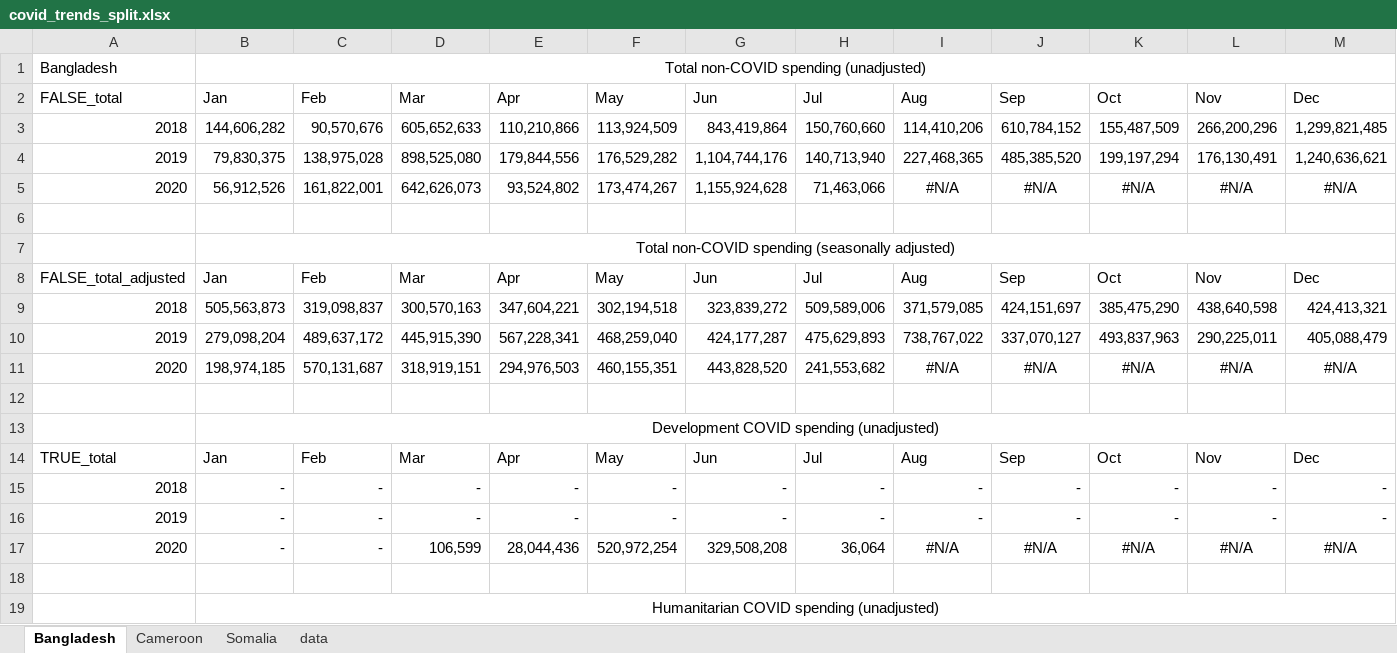
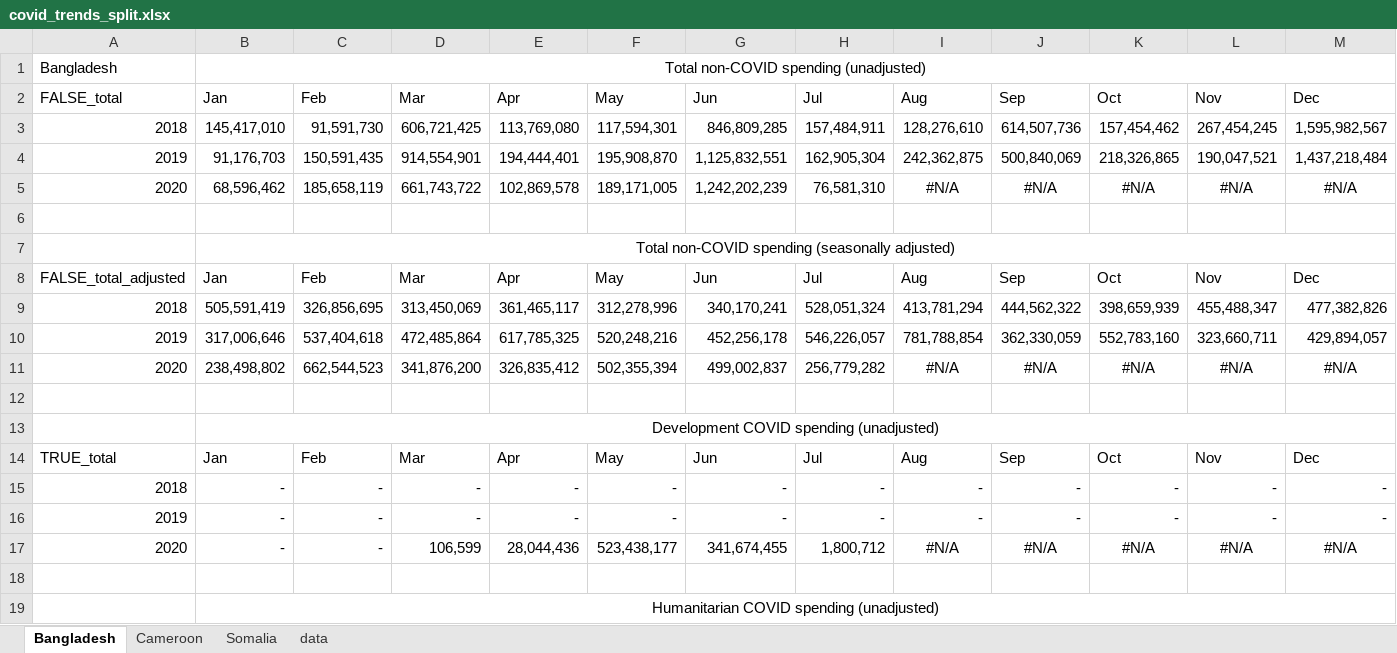
Before and after one commit to devinit/nexus_countries, an Excel workbook: output/covid_trends_split.xlsx, sheet Bangladesh, drawn as a sheet; only a part is shown; values as stored, in another font and other column widths than the file's, no borders; charts and pictures not drawn; removed rows and columns are numbered as before the commit, all else as after; the diff covers the shown part only; the diff names each change by its address in the sheet, - before the commit and + after, or states it on an @@ line.

```diff
--- a/output/covid_trends_split.xlsx (sheet Bangladesh)
+++ b/output/covid_trends_split.xlsx (sheet Bangladesh)
-row 3: 2018 | 144,606,282 | 90,570,676 | 605,652,633 | 110,210,866 | 113,924,509 | 843,419,864 | 150,760,660 | 114,410,206 | 610,784,152 | 155,487,509 | 266,200,296 | 1,299,821,485
-row 4: 2019 | 79,830,375 | 138,975,028 | 898,525,080 | 179,844,556 | 176,529,282 | 1,104,744,176 | 140,713,940 | 227,468,365 | 485,385,520 | 199,197,294 | 176,130,491 | 1,240,636,621
+row 3: 2018 | 145,417,010 | 91,591,730 | 606,721,425 | 113,769,080 | 117,594,301 | 846,809,285 | 157,484,911 | 128,276,610 | 614,507,736 | 157,454,462 | 267,454,245 | 1,595,982,567
+row 4: 2019 | 91,176,703 | 150,591,435 | 914,554,901 | 194,444,401 | 195,908,870 | 1,125,832,551 | 162,905,304 | 242,362,875 | 500,840,069 | 218,326,865 | 190,047,521 | 1,437,218,484
-B5: 56,912,526
+B5: 68,596,462
-C5: 161,822,001
+C5: 185,658,119
-D5: 642,626,073
+D5: 661,743,722
-E5: 93,524,802
+E5: 102,869,578
-F5: 173,474,267
+F5: 189,171,005
-G5: 1,155,924,628
+G5: 1,242,202,239
-H5: 71,463,066
+H5: 76,581,310
-row 9: 2018 | 505,563,873 | 319,098,837 | 300,570,163 | 347,604,221 | 302,194,518 | 323,839,272 | 509,589,006 | 371,579,085 | 424,151,697 | 385,475,290 | 438,640,598 | 424,413,321
-row 10: 2019 | 279,098,204 | 489,637,172 | 445,915,390 | 567,228,341 | 468,259,040 | 424,177,287 | 475,629,893 | 738,767,022 | 337,070,127 | 493,837,963 | 290,225,011 | 405,088,479
+row 9: 2018 | 505,591,419 | 326,856,695 | 313,450,069 | 361,465,117 | 312,278,996 | 340,170,241 | 528,051,324 | 413,781,294 | 444,562,322 | 398,659,939 | 455,488,347 | 477,382,826
+row 10: 2019 | 317,006,646 | 537,404,618 | 472,485,864 | 617,785,325 | 520,248,216 | 452,256,178 | 546,226,057 | 781,788,854 | 362,330,059 | 552,783,160 | 323,660,711 | 429,894,057
-B11: 198,974,185
+B11: 238,498,802
-C11: 570,131,687
+C11: 662,544,523
-D11: 318,919,151
+D11: 341,876,200
-E11: 294,976,503
+E11: 326,835,412
-F11: 460,155,351
+F11: 502,355,394
-G11: 443,828,520
+G11: 499,002,837
-H11: 241,553,682
+H11: 256,779,282
-F17: 520,972,254
+F17: 523,438,177
-G17: 329,508,208
+G17: 341,674,455
-H17: 36,064
+H17: 1,800,712
```
Also changed, not shown: 2 added rows, 2 removed rows and 11 edited cells elsewhere in this sheet, sheet data, sheet Somalia, sheet Cameroon, charts or pictures, output/subnational_SOM_ODA.xlsx, project_data/AIMSProjects.xlsx, 3 other files.
